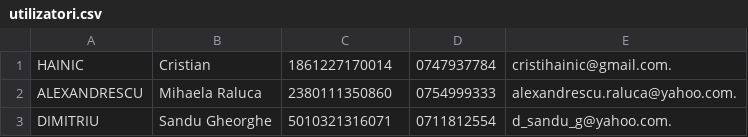
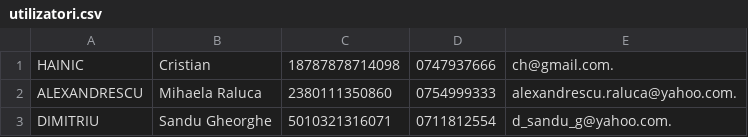
Before and after one commit to cristihainic/IAPprojects, a CSV file: proiect_integrator_1/proiect_integrator_1/utilizatori.csv, drawn as a sheet.

Commit message:
Update utilizatori.csv

```diff
--- a/proiect_integrator_1/proiect_integrator_1/utilizatori.csv
+++ b/proiect_integrator_1/proiect_integrator_1/utilizatori.csv
@@ -1,2 +1,2 @@
-HAINIC, Cristian, 1861227170014,0747937784, cristihainic@gmail.com.
+HAINIC, Cristian, 18787878714098,0747937666, ch@gmail.com.
 ALEXANDRESCU, Mihaela Raluca, 2380111350860, 0754999333, alexandrescu.raluca@yahoo.com.
```
